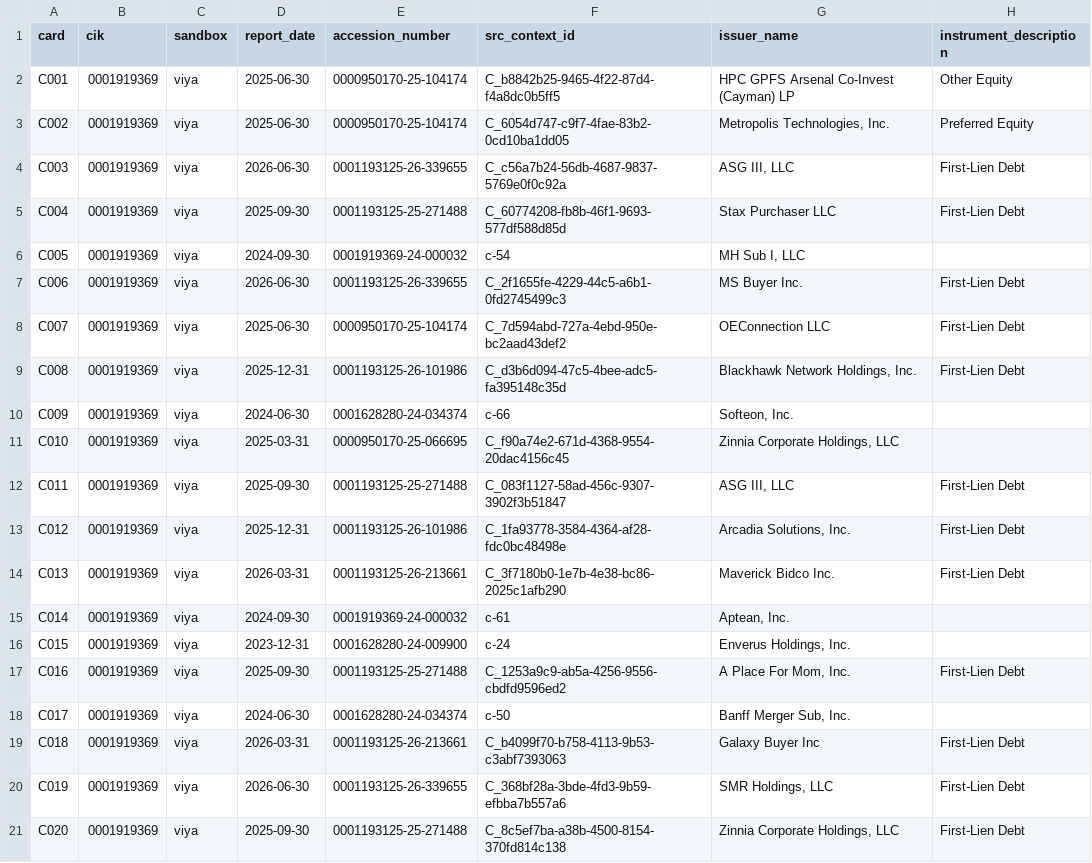
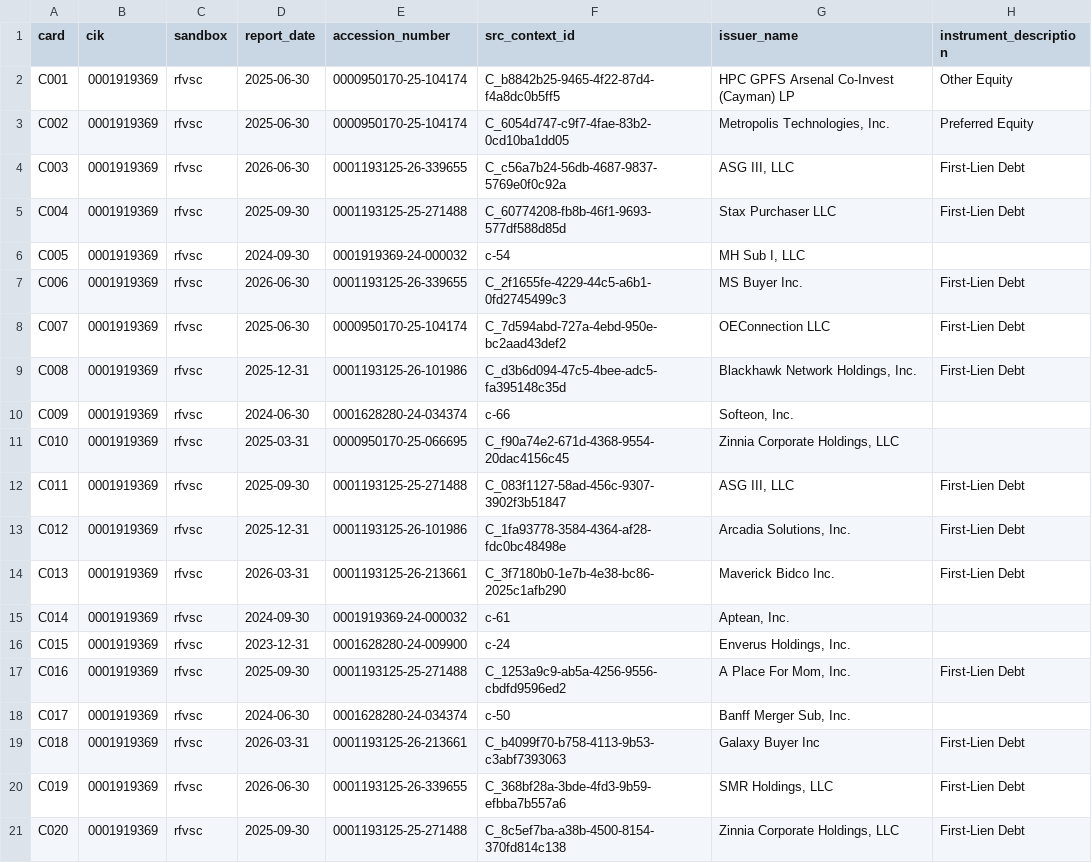
Before and after one commit to JamesCAlger/privatemarketwatch, a CSV file: docs/investigations/v05_readings/samples/0001919369/sample.csv, drawn as a sheet; only a part is shown; the diff names each change by its address in the sheet, - before the commit and + after, or states it on an @@ line.

```diff
--- a/docs/investigations/v05_readings/samples/0001919369/sample.csv
+++ b/docs/investigations/v05_readings/samples/0001919369/sample.csv
-C2:C21 (sandbox): viya
+C2:C21 (sandbox): rfvsc
```
Also changed, not shown: 14 other files.
